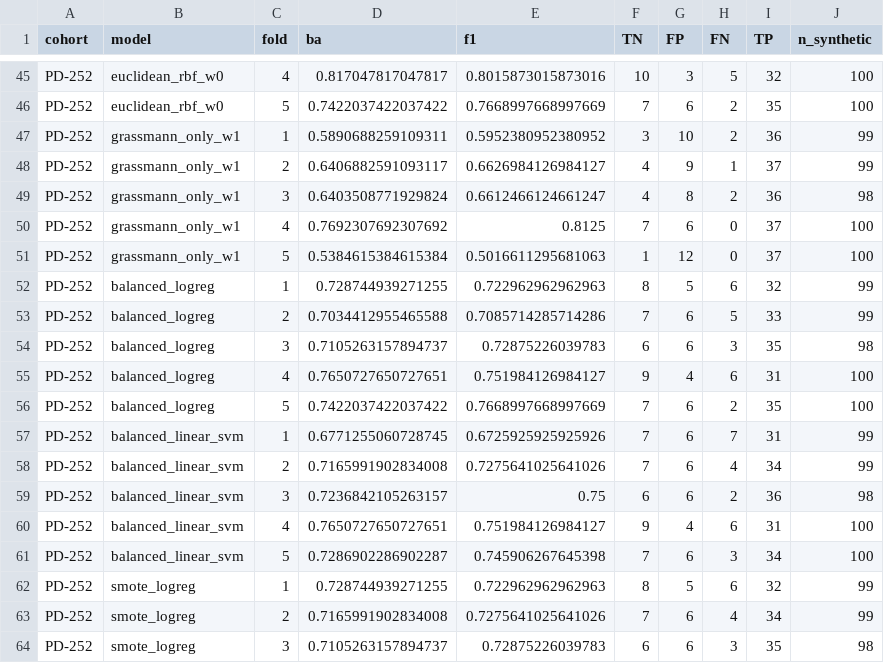
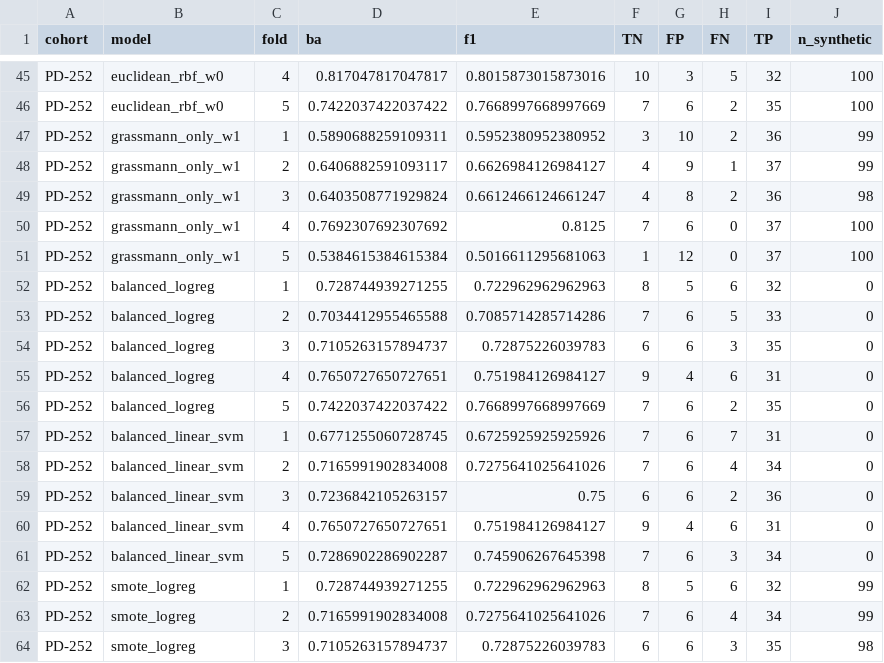
Before and after one commit to khan-laiba/voxneuro, a CSV file: results/robustness/unified_fold_metrics.csv, drawn as a sheet; only a part is shown, gaps mark what is left out.

```diff
--- a/results/robustness/unified_fold_metrics.csv
+++ b/results/robustness/unified_fold_metrics.csv
@@ -51,12 +51,12 @@ PD-252,grassmann_only_w1,4,0.7692307692307692,0.8125,7,6,0,37,100
 PD-252,grassmann_only_w1,5,0.5384615384615384,0.5016611295681063,1,12,0,37,100
-PD-252,balanced_logreg,1,0.728744939271255,0.722962962962963,8,5,6,32,99
-PD-252,balanced_logreg,2,0.7034412955465588,0.7085714285714286,7,6,5,33,99
-PD-252,balanced_logreg,3,0.7105263157894737,0.72875226039783,6,6,3,35,98
-PD-252,balanced_logreg,4,0.7650727650727651,0.751984126984127,9,4,6,31,100
-PD-252,balanced_logreg,5,0.7422037422037422,0.7668997668997669,7,6,2,35,100
-PD-252,balanced_linear_svm,1,0.6771255060728745,0.6725925925925926,7,6,7,31,99
-PD-252,balanced_linear_svm,2,0.7165991902834008,0.7275641025641026,7,6,4,34,99
-PD-252,balanced_linear_svm,3,0.7236842105263157,0.75,6,6,2,36,98
-PD-252,balanced_linear_svm,4,0.7650727650727651,0.751984126984127,9,4,6,31,100
-PD-252,balanced_linear_svm,5,0.7286902286902287,0.745906267645398,7,6,3,34,100
+PD-252,balanced_logreg,1,0.728744939271255,0.722962962962963,8,5,6,32,0
+PD-252,balanced_logreg,2,0.7034412955465588,0.7085714285714286,7,6,5,33,0
+PD-252,balanced_logreg,3,0.7105263157894737,0.72875226039783,6,6,3,35,0
+PD-252,balanced_logreg,4,0.7650727650727651,0.751984126984127,9,4,6,31,0
+PD-252,balanced_logreg,5,0.7422037422037422,0.7668997668997669,7,6,2,35,0
+PD-252,balanced_linear_svm,1,0.6771255060728745,0.6725925925925926,7,6,7,31,0
+PD-252,balanced_linear_svm,2,0.7165991902834008,0.7275641025641026,7,6,4,34,0
+PD-252,balanced_linear_svm,3,0.7236842105263157,0.75,6,6,2,36,0
+PD-252,balanced_linear_svm,4,0.7650727650727651,0.751984126984127,9,4,6,31,0
+PD-252,balanced_linear_svm,5,0.7286902286902287,0.745906267645398,7,6,3,34,0
 PD-252,smote_logreg,1,0.728744939271255,0.722962962962963,8,5,6,32,99
```
Also changed, not shown: results/robustness/unified_comparators.csv, 26 other files.
